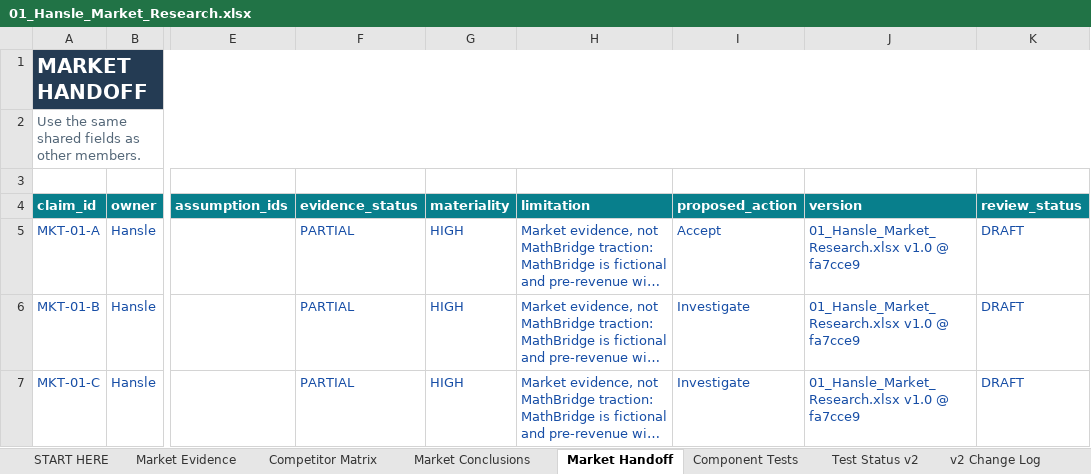
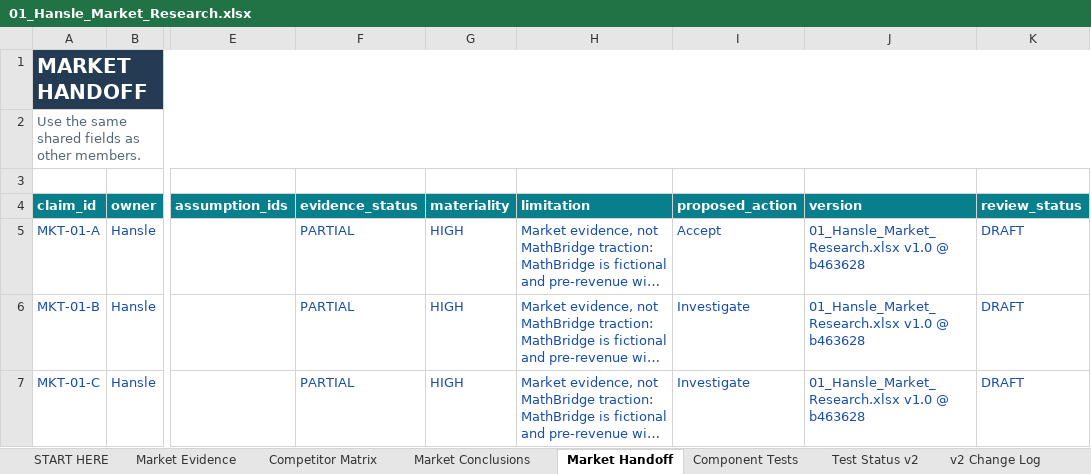
Before and after one commit to hanslelee/research-market-dump, an Excel workbook: market/out/01_Hansle_Market_Research.xlsx, sheet Market Handoff, drawn as a sheet; only a part is shown, gaps mark what is left out; long unchanged cells end in …; values as stored, in another font and other column widths than the file's, no borders; the diff covers the shown part only; the diff names each change by its address in the sheet, - before the commit and + after, or states it on an @@ line.

```diff
--- a/market/out/01_Hansle_Market_Research.xlsx (sheet Market Handoff)
+++ b/market/out/01_Hansle_Market_Research.xlsx (sheet Market Handoff)
-J5:J7 (version): 01_Hansle_Market_Research.xlsx v1.0 @ fa7cce9
+J5:J7 (version): 01_Hansle_Market_Research.xlsx v1.0 @ b463628
```
Also changed, not shown: 4 edited cells elsewhere in this sheet, sheet Market Conclusions, 4 other files.
